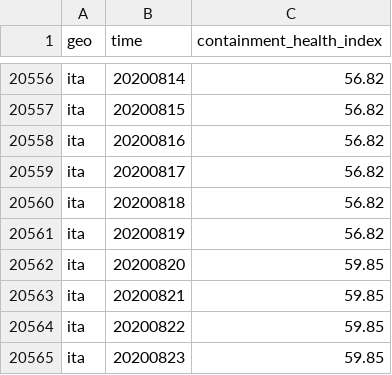
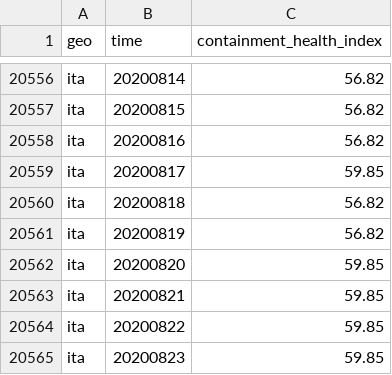
Before and after one commit to open-numbers/ddf--open_numbers--covid_government_response, a CSV file: ddf--datapoints--containment_health_index--by--geo--time.csv, drawn as a sheet; only a part is shown, gaps mark what is left out.

```diff
--- a/ddf--datapoints--containment_health_index--by--geo--time.csv
+++ b/ddf--datapoints--containment_health_index--by--geo--time.csv
@@ -20558,3 +20558,3 @@ ita,20200815,56.82
 ita,20200816,56.82
-ita,20200817,56.82
+ita,20200817,59.85
 ita,20200818,56.82
```
Also changed, not shown: ddf--datapoints--c2_workplace_closing--by--geo--time.csv, ddf--datapoints--containment_health_index_for_display--by--geo--time.csv, 16 other files.
